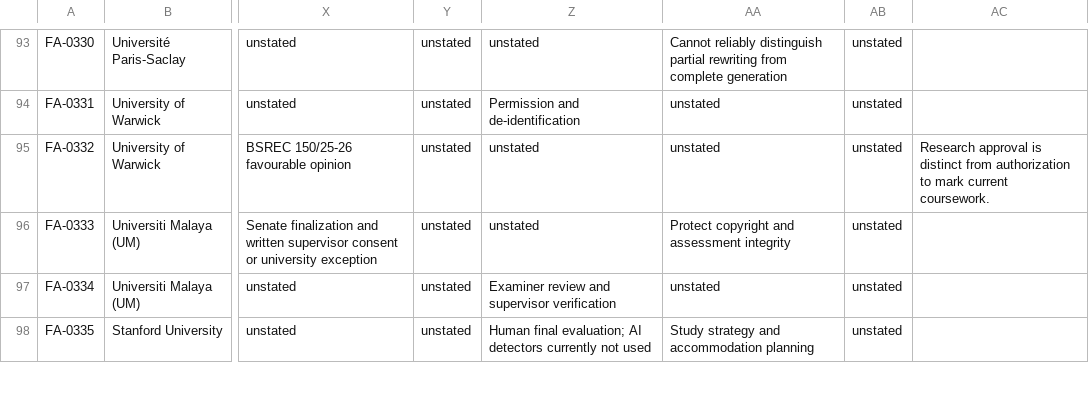
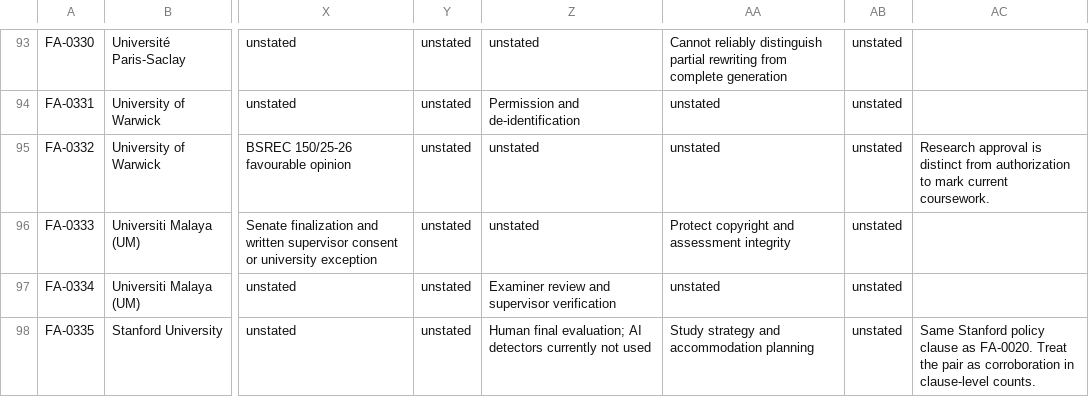
Before and after one commit to oneneinone/ai-and-education, a CSV file: faculty-ai-evidence.csv, drawn as a sheet; only a part is shown, gaps mark what is left out; the diff covers the shown part only; the diff names each change by its address in the sheet, - before the commit and + after, or states it on an @@ line.

```diff
--- a/faculty-ai-evidence.csv
+++ b/faculty-ai-evidence.csv
-AC98: (empty)
+AC98: Same Stanford policy clause as FA-0020. Treat the pair as corroboration in clause-level counts.
```
Also changed, not shown: 1 added row and 5 edited cells elsewhere in this file, faculty-ai-assessment.csv, faculty-ai-coverage.csv, 5 other files.
